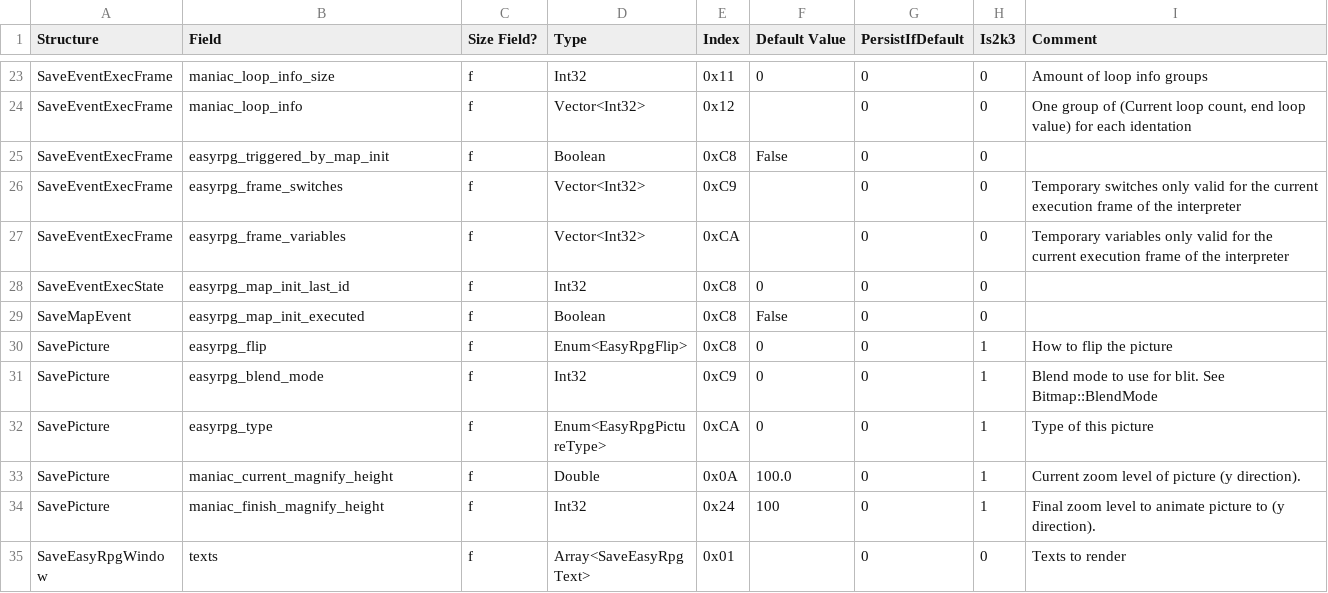
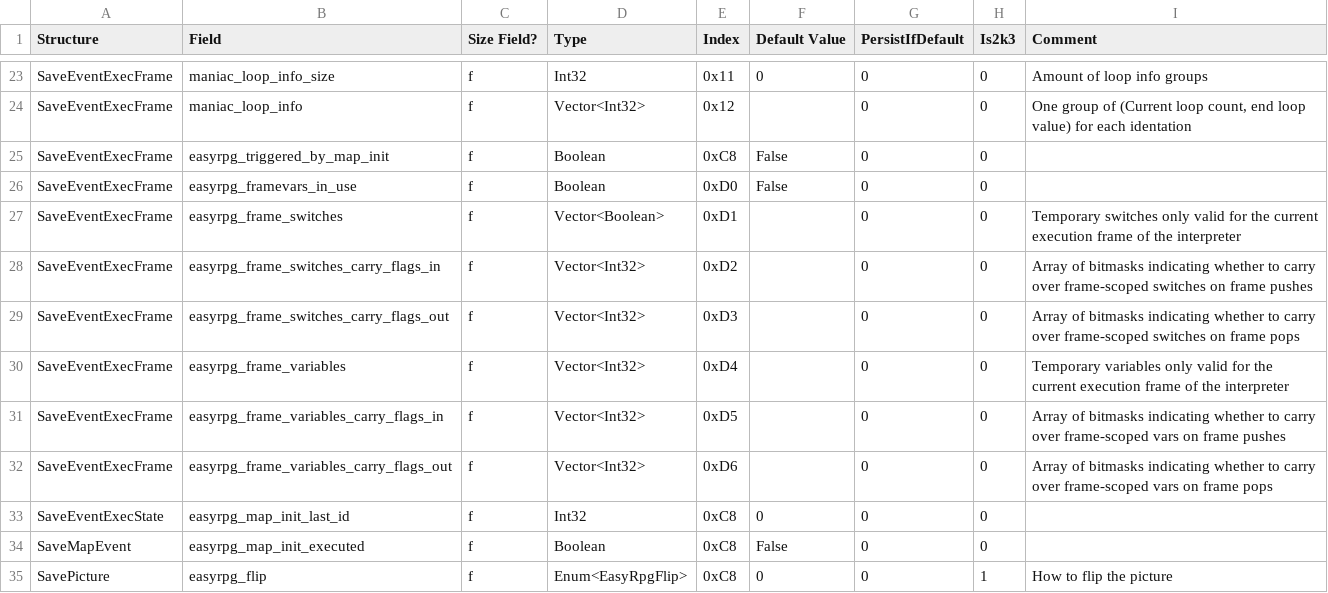
Before and after one commit to florianessl/liblcf, a CSV file: generator/csv/fields_easyrpg.csv, drawn as a sheet; only a part is shown, gaps mark what is left out; the shorter side is filled out with more unchanged rows.

Commit message:
Define some new fields for branch "ScopedVars"

```diff
--- a/generator/csv/fields_easyrpg.csv
+++ b/generator/csv/fields_easyrpg.csv
@@ -25,4 +25,9 @@ SaveEventExecFrame,maniac_loop_info,f,Vector<Int32>,0x12,,0,0,"One group of (Cur
 SaveEventExecFrame,easyrpg_triggered_by_map_init,f,Boolean,0xC8,False,0,0,
-SaveEventExecFrame,easyrpg_frame_switches,f,Vector<Int32>,0xC9,,0,0,Temporary switches only valid for the current execution frame of the interpreter
-SaveEventExecFrame,easyrpg_frame_variables,f,Vector<Int32>,0xCA,,0,0,Temporary variables only valid for the current execution frame of the interpreter
+SaveEventExecFrame,easyrpg_framevars_in_use,f,Boolean,0xD0,False,0,0,
+SaveEventExecFrame,easyrpg_frame_switches,f,Vector<Boolean>,0xD1,,0,0,Temporary switches only valid for the current execution frame of the interpreter
+SaveEventExecFrame,easyrpg_frame_switches_carry_flags_in,f,Vector<Int32>,0xD2,,0,0,Array of bitmasks indicating whether to carry over frame-scoped switches on frame pushes
+SaveEventExecFrame,easyrpg_frame_switches_carry_flags_out,f,Vector<Int32>,0xD3,,0,0,Array of bitmasks indicating whether to carry over frame-scoped switches on frame pops
+SaveEventExecFrame,easyrpg_frame_variables,f,Vector<Int32>,0xD4,,0,0,Temporary variables only valid for the current execution frame of the interpreter
+SaveEventExecFrame,easyrpg_frame_variables_carry_flags_in,f,Vector<Int32>,0xD5,,0,0,Array of bitmasks indicating whether to carry over frame-scoped vars on frame pushes
+SaveEventExecFrame,easyrpg_frame_variables_carry_flags_out,f,Vector<Int32>,0xD6,,0,0,Array of bitmasks indicating whether to carry over frame-scoped vars on frame pops
 SaveEventExecState,easyrpg_map_init_last_id,f,Int32,0xC8,0,0,0,
```
Also changed, not shown: 4 other files.
